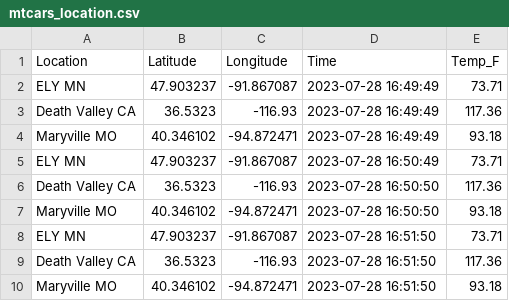
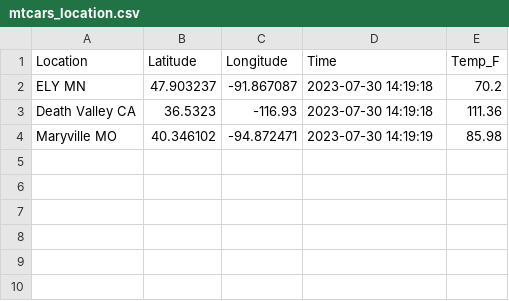
Before and after one commit to bethharvey/cintel-05-live-updates, a CSV file: data/mtcars_location.csv, drawn as a sheet.

```diff
--- a/data/mtcars_location.csv
+++ b/data/mtcars_location.csv
@@ -1,10 +1,4 @@
 Location,Latitude,Longitude,Time,Temp_F
-ELY MN,47.903237,-91.867087,2023-07-28 16:49:49,73.71
-Death Valley CA,36.5323,-116.93,2023-07-28 16:49:49,117.36
-Maryville MO,40.346102,-94.872471,2023-07-28 16:49:49,93.18
-ELY MN,47.903237,-91.867087,2023-07-28 16:50:49,73.71
-Death Valley CA,36.5323,-116.93,2023-07-28 16:50:50,117.36
-Maryville MO,40.346102,-94.872471,2023-07-28 16:50:50,93.18
-ELY MN,47.903237,-91.867087,2023-07-28 16:51:50,73.71
-Death Valley CA,36.5323,-116.93,2023-07-28 16:51:50,117.36
-Maryville MO,40.346102,-94.872471,2023-07-28 16:51:50,93.18
+ELY MN,47.903237,-91.867087,2023-07-30 14:19:18,70.2
+Death Valley CA,36.5323,-116.93,2023-07-30 14:19:18,111.36
+Maryville MO,40.346102,-94.872471,2023-07-30 14:19:19,85.98
```
Also changed, not shown: data/mtcars_stock.csv, 9 other files.
